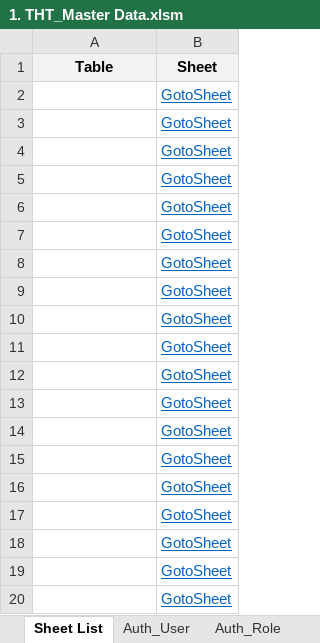
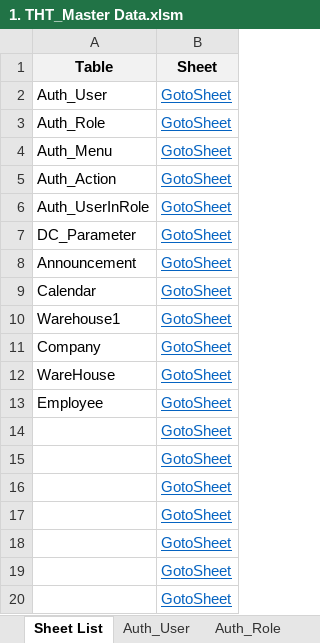
Before and after one commit to NguyenHoangDuy/THT_Management, an Excel workbook: 1.Document/1. THT_Master Data.xlsm, sheet Sheet List, drawn as a sheet; only a part is shown; values as stored, in another font and other column widths than the file's, no borders; the diff names each change by its address in the sheet, - before the commit and + after, or states it on an @@ line.

```diff
--- a/1.Document/1. THT_Master Data.xlsm (sheet Sheet List)
+++ b/1.Document/1. THT_Master Data.xlsm (sheet Sheet List)
-A2 (Table): (empty)
+A2 (Table): Auth_User
-A3 (Table): (empty)
+A3 (Table): Auth_Role
-A4 (Table): (empty)
+A4 (Table): Auth_Menu
-A5 (Table): (empty)
+A5 (Table): Auth_Action
-A6 (Table): (empty)
+A6 (Table): Auth_UserInRole
-A7 (Table): (empty)
+A7 (Table): DC_Parameter
-A8 (Table): (empty)
+A8 (Table): Announcement
-A9 (Table): (empty)
+A9 (Table): Calendar
-A10 (Table): (empty)
+A10 (Table): Warehouse1
-A11 (Table): (empty)
+A11 (Table): Company
-A12 (Table): (empty)
+A12 (Table): WareHouse
-A13 (Table): (empty)
+A13 (Table): Employee
```
Also changed, not shown: sheet Auth_Menu, sheet Auth_Role, sheet Auth_User, sheet Auth_Action, 1.Document/Database Design_THT.xlsm.
